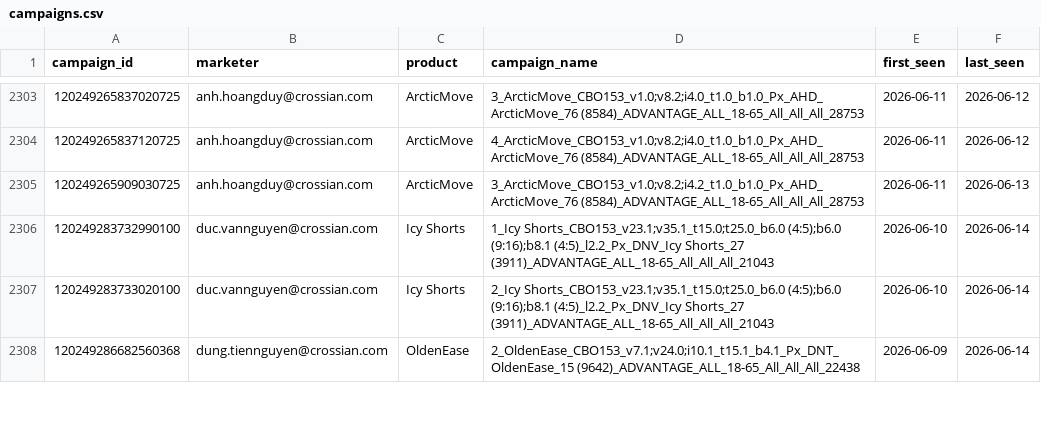
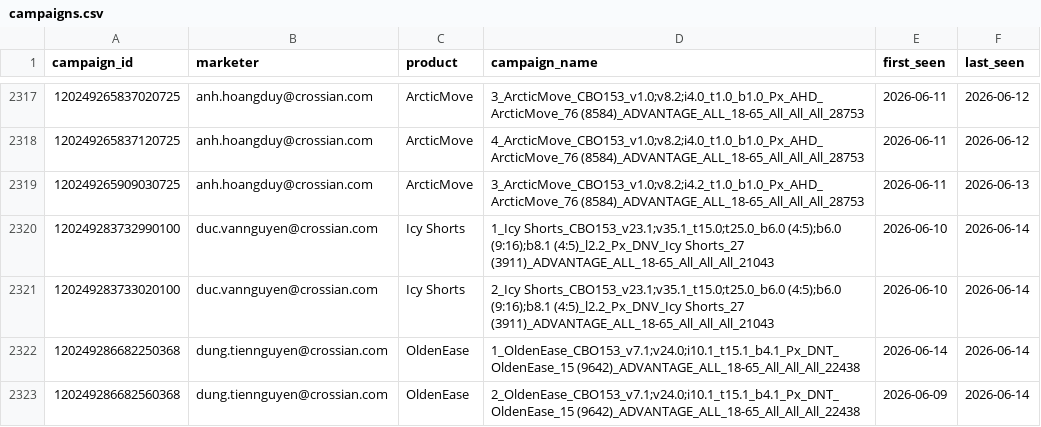
Before and after one commit to binhnguyen-ca/CAMS, a CSV file: data/campaigns.csv, drawn as a sheet; only a part is shown, gaps mark what is left out; the diff covers the shown part only.

```diff
--- a/data/campaigns.csv
+++ b/data/campaigns.csv
@@ -2307,2 +2321,3 @@ campaign_id,marketer,product,campaign_name,first_seen,last_seen
 120249283733020100,duc.vannguyen@crossian.com,Icy Shorts,2_Icy Shorts_CBO153_v23.1;v35.1_t15.0;t25.0_b6.0 (4:5);b6.0 (9:16);b8.1 (4:5)_l2.2_Px_DNV_Icy Shorts_27 (3911)_ADVANTAGE_ALL_18-65_All_All_All_21043,2026-06-10,2026-06-14
+120249286682250368,dung.tiennguyen@crossian.com,OldenEase,1_OldenEase_CBO153_v7.1;v24.0;i10.1_t15.1_b4.1_Px_DNT_OldenEase_15 (9642)_ADVANTAGE_ALL_18-65_All_All_All_22438,2026-06-14,2026-06-14
 120249286682560368,dung.tiennguyen@crossian.com,OldenEase,2_OldenEase_CBO153_v7.1;v24.0;i10.1_t15.1_b4.1_Px_DNT_OldenEase_15 (9642)_ADVANTAGE_ALL_18-65_All_All_All_22438,2026-06-09,2026-06-14
```
Also changed, not shown: 16 added rows and 70 edited cells elsewhere in this file, 1 other file.
